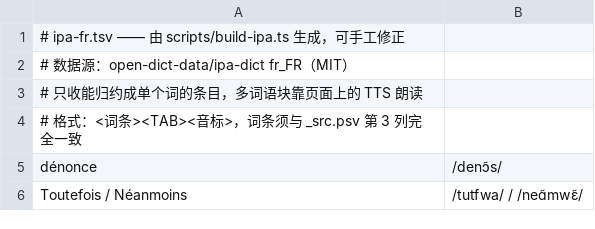
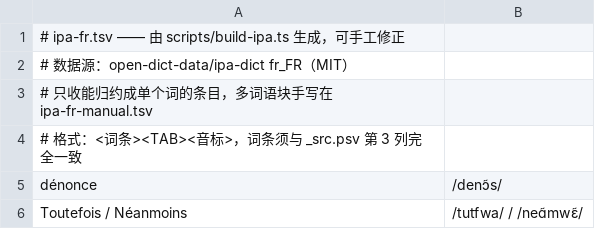
Before and after one commit to jianzhoujz/openvocabulary, a TSV file: vocab/tools/ipa-fr.tsv, drawn as a sheet; only a part is shown.

```diff
--- a/vocab/tools/ipa-fr.tsv
+++ b/vocab/tools/ipa-fr.tsv
@@ -2,3 +2,3 @@
 # 数据源：open-dict-data/ipa-dict fr_FR（MIT）
-# 只收能归约成单个词的条目，多词语块靠页面上的 TTS 朗读
+# 只收能归约成单个词的条目，多词语块手写在 ipa-fr-manual.tsv
 # 格式：<词条><TAB><音标>，词条须与 _src.psv 第 3 列完全一致
```
Also changed, not shown: vocab/tools/ipa-en.tsv, 10 other files.
